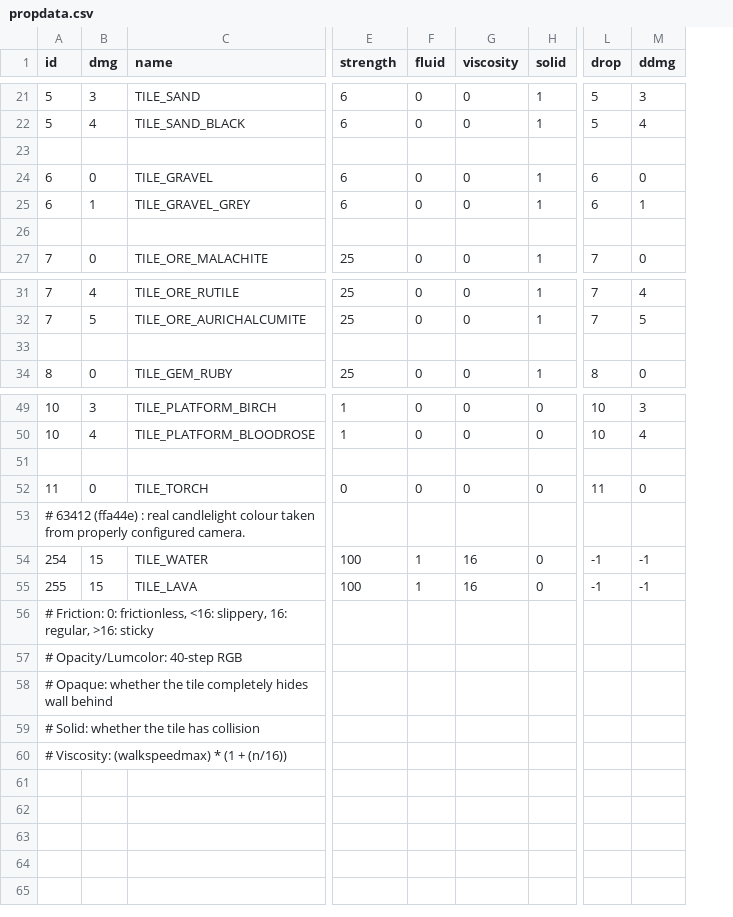
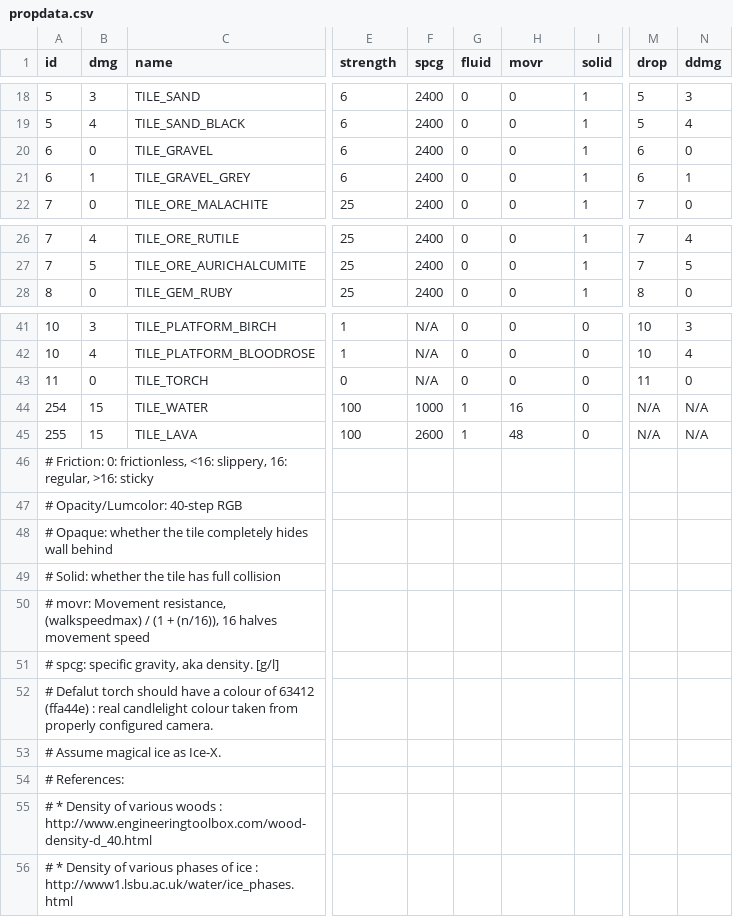
Before and after one commit to curioustorvald/Terrarum, a CSV file: out/production/Terrarum_renewed/com/Torvald/Terrarum/TileProperties/propdata.csv, drawn as a sheet; only a part is shown, gaps mark what is left out; removed rows and columns are numbered as before the commit, all else as after; rows hold the shown columns only; the diff covers the shown part only; the diff names each change by its address in the sheet, - before the commit and + after, or states it on an @@ line.

Commit message:
buoyancy partially implemented (jump gets higher in water), fluidal movement resistance was failed to implement
Former-commit-id: 9a5275809b11c8597cdcc59bc8845f80eeb6bb56
Former-commit-id: 4946a70b3a0bab66fd6817859bf03517d3a1152e

```diff
--- a/out/production/Terrarum_renewed/com/Torvald/Terrarum/TileProperties/propdata.csv
+++ b/out/production/Terrarum_renewed/com/Torvald/Terrarum/TileProperties/propdata.csv
+column F (spcg), rows 18-22: all 2400; rows 26-28: all 2400; rows 41-45: N/A | N/A | N/A | 1000 | 2600
-H1: viscosity
+H1: movr
-row 23: (empty)
-row 26: (empty)
-row 33: (empty)
-row 51: (empty)
-row 53: # 63412 (ffa44e) : real candlelight colour taken from properly configured camera.
-M44:M45 (drop): -1
+M44:M45 (drop): N/A
-N44:N45 (ddmg): -1
+N44:N45 (ddmg): N/A
-H45 (movr): 16
+H45 (movr): 48
-A49 (id): # Solid: whether the tile has collision
+A49 (id): # Solid: whether the tile has full collision
-A50 (id): # Viscosity: (walkspeedmax) * (1 + (n/16))
+A50 (id): # movr: Movement resistance, (walkspeedmax) / (1 + (n/16)), 16 halves movement speed
+row 51: # spcg: specific gravity, aka density. [g/l]
+row 52: # Defalut torch should have a colour of 63412 (ffa44e) : real candlelight colour taken from properly configured camera.
+row 53: # Assume magical ice as Ice-X.
+row 54: # References:
+row 55: # * Density of various woods : http://www.engineeringtoolbox.com/wood-density-d_40.html
+row 56: # * Density of various phases of ice : http://www1.lsbu.ac.uk/water/ice_phases.html
```
Also changed, not shown: 5 removed rows elsewhere in this file, src/com/Torvald/Terrarum/TileProperties/propdata.csv, 16 other files.
